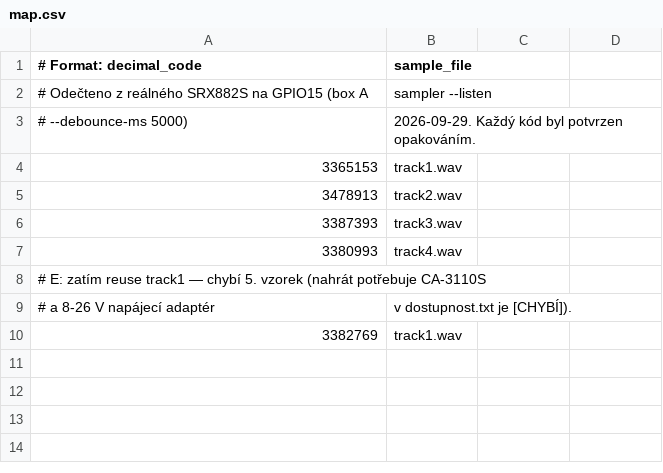
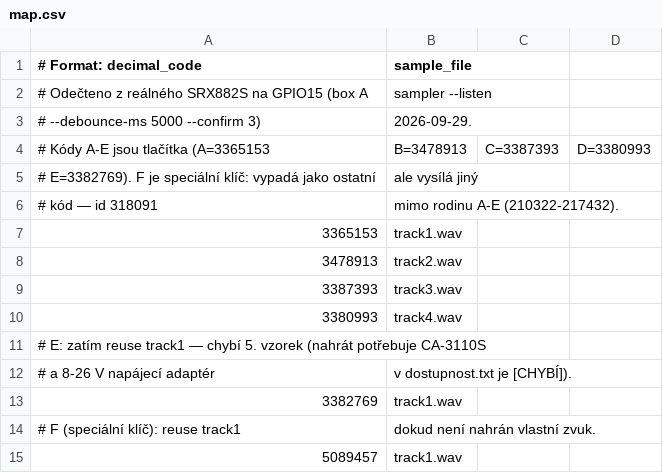
Before and after one commit to K0F/1938_ABC, a CSV file: map.csv, drawn as a sheet; removed rows and columns are numbered as before the commit, all else as after; the diff names each change by its address in the sheet, - before the commit and + after, or states it on an @@ line.

Commit message:
map.csv: F jako speciální klíč (5089457)
F vypadá jako ostatní tlačítka, ale vysílá jiný kód: id 318091, mimo
rodinu A-E (210322-217432). Potvrzeno --confirm 3, dvakrát za sebou.

Záznam key=3 (5089459) z prvního pokusu se nepovedl potvrdit ani jednou
a neobjevil se ani v tomto kole — šum, ne druhé tlačítko. Kódy se liší
jedním bitem, což odpovídá chybové hraně.

F zatím míří na track1 jako E; vlastní zvuk potřebuje nahrání.

```diff
--- a/map.csv
+++ b/map.csv
-row 3: # --debounce-ms 5000) | 2026-09-29. Každý kód byl potvrzen opakováním.
+row 3: # --debounce-ms 5000 --confirm 3) | 2026-09-29.
+row 4: # Kódy A-E jsou tlačítka (A=3365153 | B=3478913 | C=3387393 | D=3380993
+row 5: # E=3382769). F je speciální klíč: vypadá jako ostatní | ale vysílá jiný
+row 6: # kód — id 318091 | mimo rodinu A-E (210322-217432).
+row 14: # F (speciální klíč): reuse track1 | dokud není nahrán vlastní zvuk.
+row 15: 5089457 | track1.wav
```
